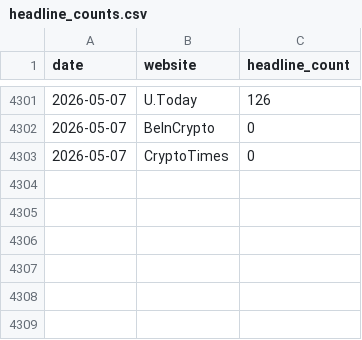
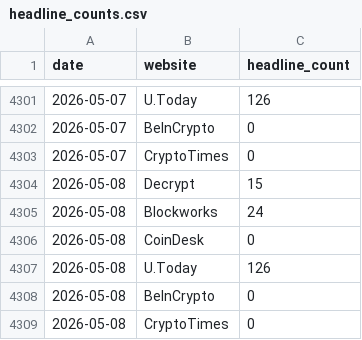
Before and after one commit to morilucas/crypto_news, a CSV file: headline_counts.csv, drawn as a sheet; only a part is shown, gaps mark what is left out.

```diff
--- a/headline_counts.csv
+++ b/headline_counts.csv
@@ -4303 +4303,7 @@ date,website,headline_count
 2026-05-07,CryptoTimes,0
+2026-05-08,Decrypt,15
+2026-05-08,Blockworks,24
+2026-05-08,CoinDesk,0
+2026-05-08,U.Today,126
+2026-05-08,BeInCrypto,0
+2026-05-08,CryptoTimes,0
```
Also changed, not shown: mean_and_count_per_day.csv.
